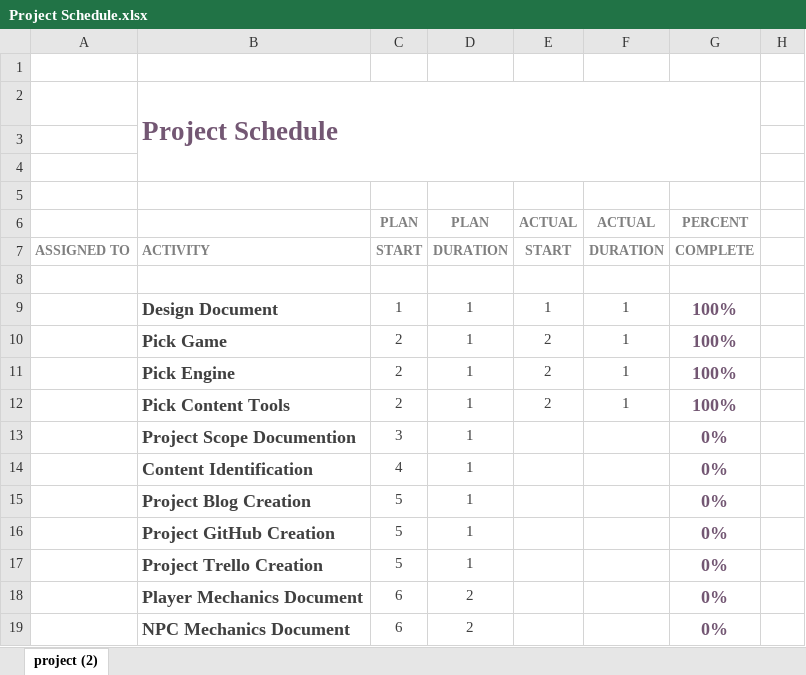
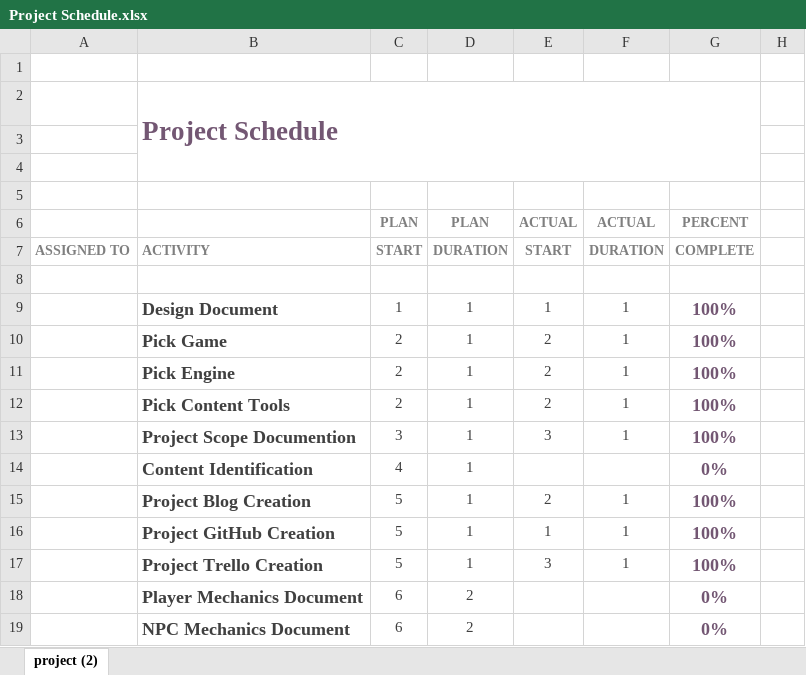
Before and after one commit to mohamed-shiha/Summer2021WorkPlacementProject, an Excel workbook: Project Plan/Project Schedule.xlsx, sheet project (2), drawn as a sheet; only a part is shown; values as stored, in another font and other column widths than the file's, no borders; charts and pictures and conditional formats not drawn; the diff names each change by its address in the sheet, - before the commit and + after, or states it on an @@ line.

Commit message:
Update Project Schedule.xlsx

```diff
--- a/Project Plan/Project Schedule.xlsx (sheet project (2))
+++ b/Project Plan/Project Schedule.xlsx (sheet project (2))
-E13: (empty)
+E13: 3
-F13: (empty)
+F13: 1
-G13: 0%
+G13: 100%
-E15: (empty)
+E15: 2
-F15:F17: (empty)
+F15:F17: 1
-G15:G17: 0%
+G15:G17: 100%
-E16: (empty)
+E16: 1
-E17: (empty)
+E17: 3
```
